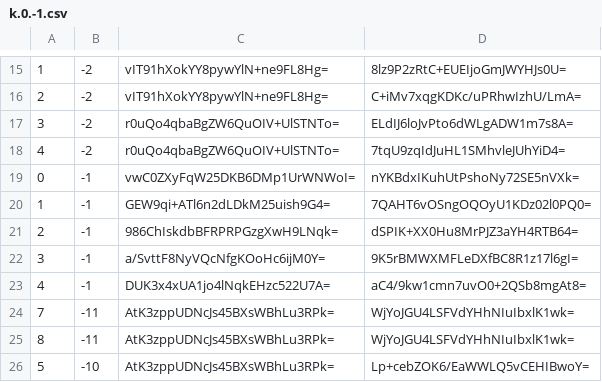
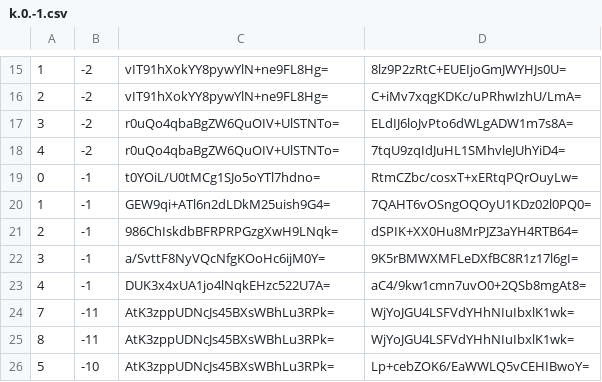
Before and after one commit to piperdeck/Fungi-Maps, a CSV file: Overworld/tiles/zoom.-2/metadata/k.0.-1.csv, drawn as a sheet; only a part is shown, gaps mark what is left out.

```diff
--- a/Overworld/tiles/zoom.-2/metadata/k.0.-1.csv
+++ b/Overworld/tiles/zoom.-2/metadata/k.0.-1.csv
@@ -18,3 +18,3 @@
 4,-2,r0uQo4qbaBgZW6QuOIV+UlSTNTo=,7tqU9zqIdJuHL1SMhvleJUhYiD4=
-0,-1,vwC0ZXyFqW25DKB6DMp1UrWNWoI=,nYKBdxIKuhUtPshoNy72SE5nVXk=
+0,-1,t0YOiL/U0tMCg1SJo5oYTl7hdno=,RtmCZbc/cosxT+xERtqPQrOuyLw=
 1,-1,GEW9qi+ATl6n2dLDkM25uish9G4=,7QAHT6vOSngOQOyU1KDz02l0PQ0=
```
Also changed, not shown: Overworld/tiles/zoom.-1/metadata/k.0.-1.csv, Overworld/tiles/zoom.-1/metadata/k.0.0.csv, 13 other files.
